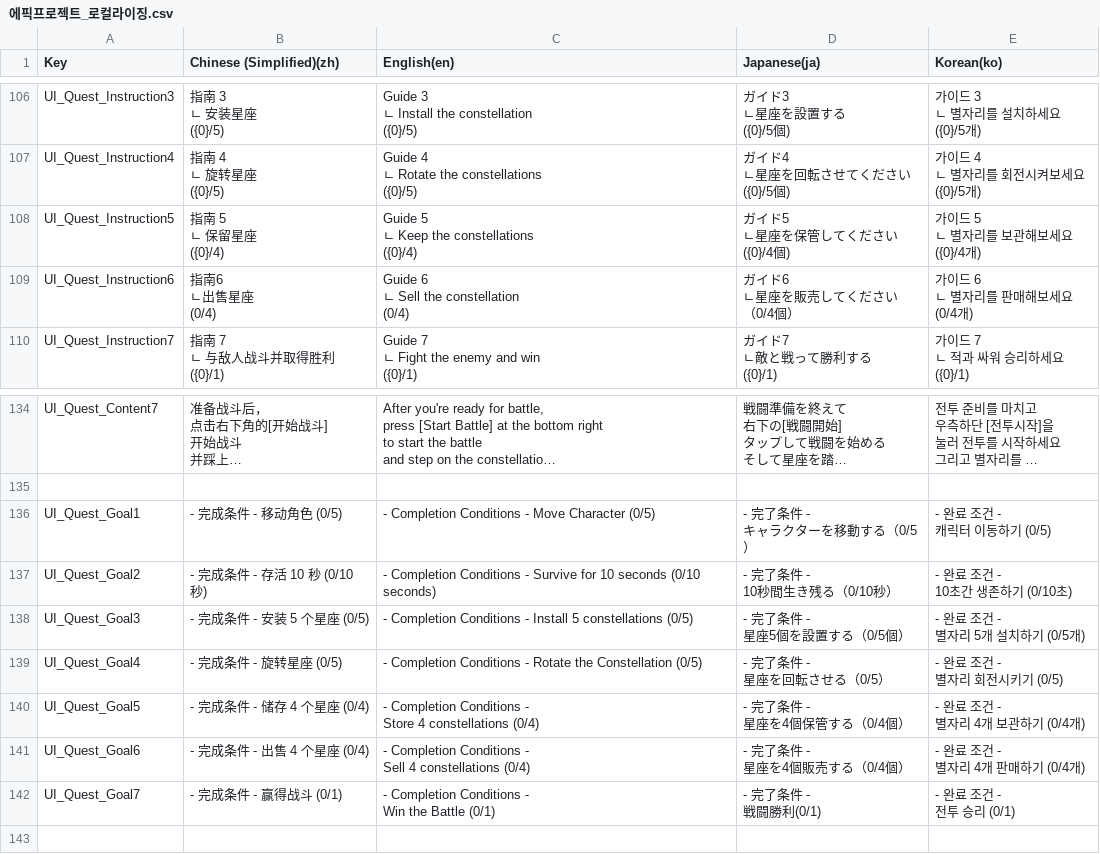
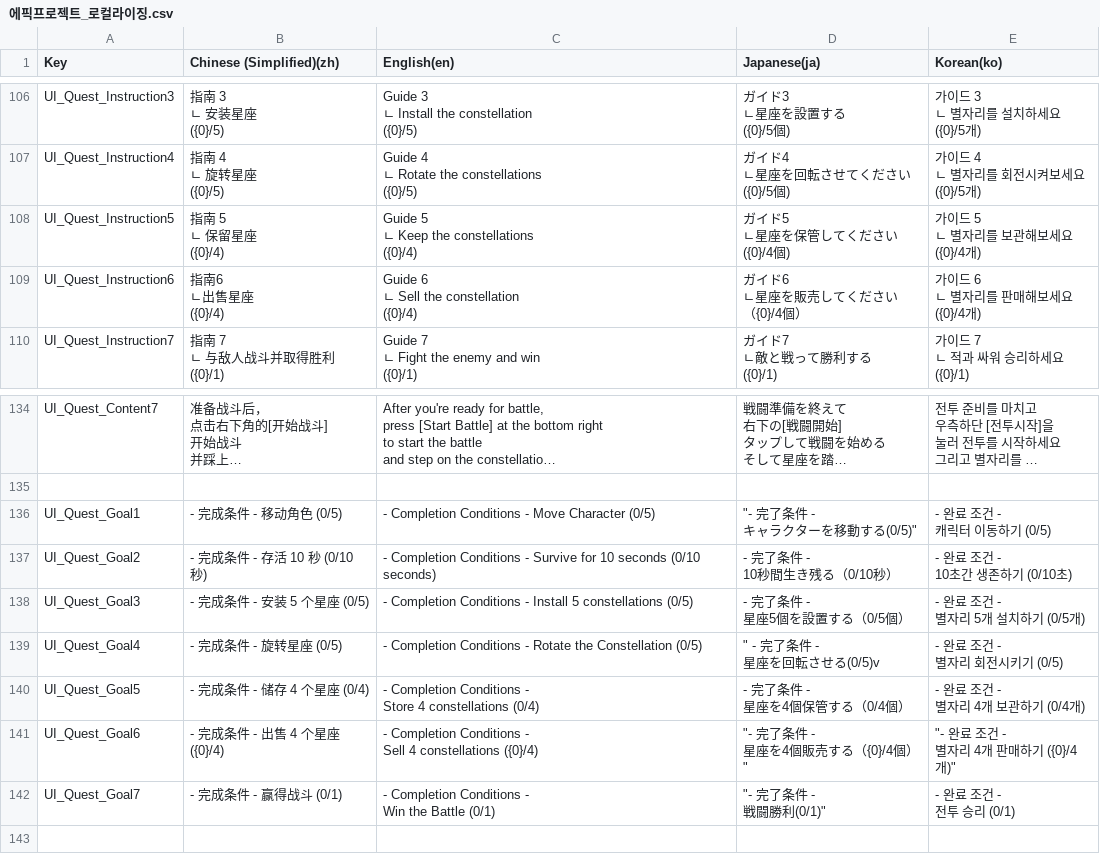
Before and after one commit to withdongyeong/EpicProject_Team1, a CSV file: Assets/@Cosmos/Localization/TextCSV/에픽프로젝트_로컬라이징.csv, drawn as a sheet; only a part is shown, gaps mark what is left out; long unchanged cells end in …; ↵ is a line break in a cell; the diff names each change by its address in the sheet, - before the commit and + after, or states it on an @@ line.

```diff
--- a/Assets/@Cosmos/Localization/TextCSV/에픽프로젝트_로컬라이징.csv
+++ b/Assets/@Cosmos/Localization/TextCSV/에픽프로젝트_로컬라이징.csv
-B109 (Chinese (Simplified)(zh)): 指南6 ↵ ㄴ出售星座 ↵ (0/4)
+B109 (Chinese (Simplified)(zh)): 指南6 ↵ ㄴ出售星座 ↵ ({0}/4)
-C109 (English(en)): Guide 6 ↵ ㄴ Sell the constellation ↵ (0/4)
+C109 (English(en)): Guide 6 ↵ ㄴ Sell the constellation ↵ ({0}/4)
-D109 (Japanese(ja)): ガイド6 ↵ ㄴ星座を販売してください ↵ （0/4個）
+D109 (Japanese(ja)): ガイド6 ↵ ㄴ星座を販売してください ↵ （{0}/4個）
-E109 (Korean(ko)): 가이드 6 ↵ ㄴ 별자리를 판매해보세요 ↵ (0/4개)
+E109 (Korean(ko)): 가이드 6 ↵ ㄴ 별자리를 판매해보세요 ↵ ({0}/4개)
-D136 (Japanese(ja)): - 完了条件 - ↵ キャラクターを移動する（0/5）
+D136 (Japanese(ja)): "- 完了条件 - ↵ キャラクターを移動する(0/5)"
-D139 (Japanese(ja)): - 完了条件 - ↵ 星座を回転させる（0/5）
+D139 (Japanese(ja)): " - 完了条件 - ↵ 星座を回転させる(0/5)v
-B141 (Chinese (Simplified)(zh)): - 完成条件 - 出售 4 个星座 (0/4)
+B141 (Chinese (Simplified)(zh)): - 完成条件 - 出售 4 个星座 ({0}/4)
-C141 (English(en)): …4 constellations (0/4)
+C141 (English(en)): …4 constellations ({0}/4)
-D141 (Japanese(ja)): - 完了条件 - ↵ 星座を4個販売する（0/4個）
+D141 (Japanese(ja)): "- 完了条件 - ↵ 星座を4個販売する（{0}/4個）"
-E141 (Korean(ko)): - 완료 조건 - ↵ 별자리 4개 판매하기 (0/4개)
+E141 (Korean(ko)): "- 완료 조건 - ↵ 별자리 4개 판매하기 ({0}/4개)"
-D142 (Japanese(ja)): - 完了条件 - ↵ 戦闘勝利(0/1)
+D142 (Japanese(ja)): "- 完了条件 - ↵ 戦闘勝利(0/1)"
```
Also changed, not shown: 34 other files.
